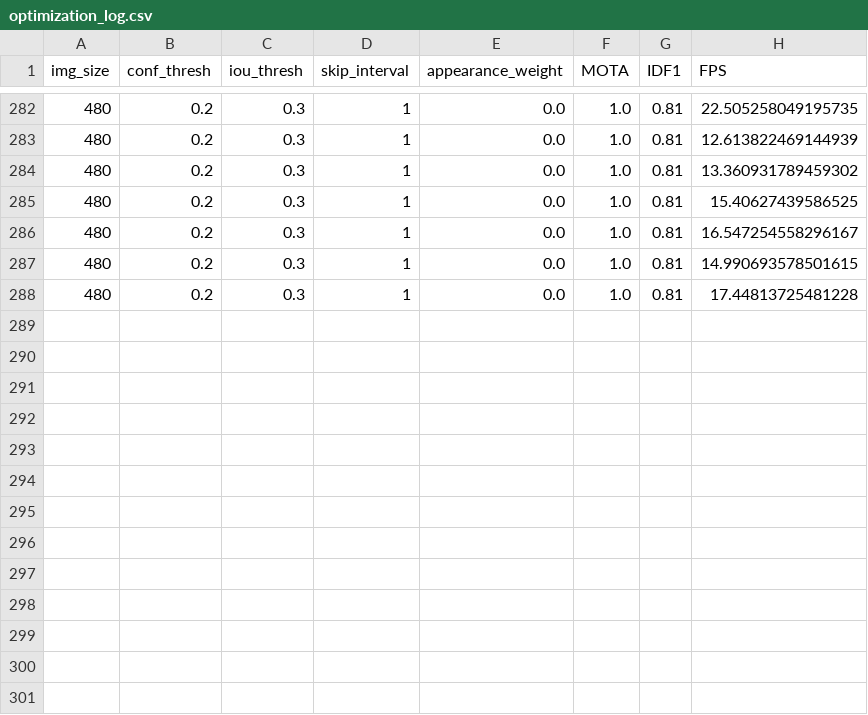
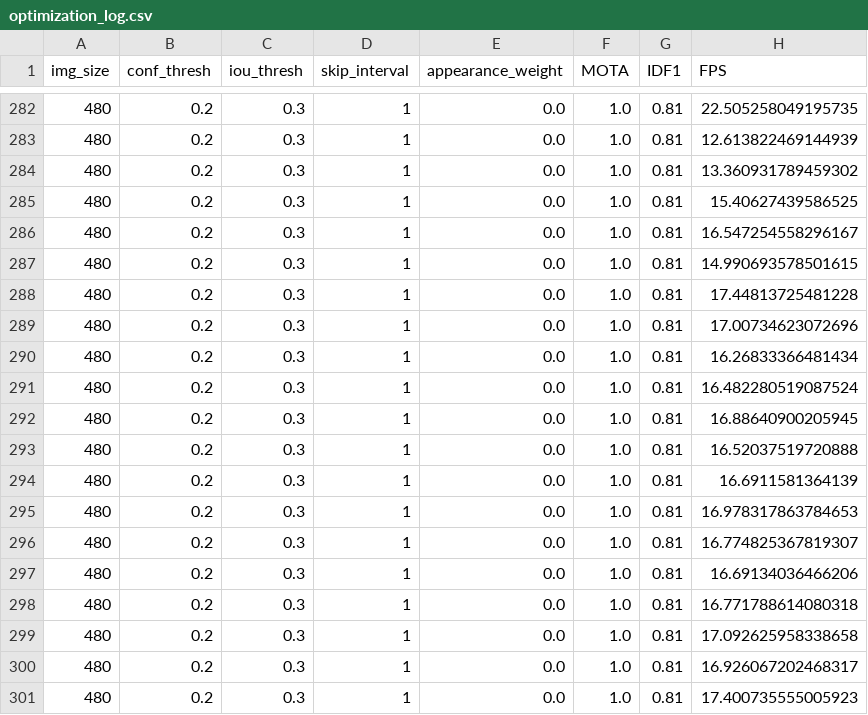
Before and after one commit to maxprogrammer007/Particle-Filter-People_tracking, a CSV file: people_tracking_project/results/optimization_log.csv, drawn as a sheet; only a part is shown, gaps mark what is left out.

Commit message:
Update optimization_log.csv

```diff
--- a/people_tracking_project/results/optimization_log.csv
+++ b/people_tracking_project/results/optimization_log.csv
@@ -288 +288,14 @@ img_size,conf_thresh,iou_thresh,skip_interval,appearance_weight,MOTA,IDF1,FPS
 480,0.2,0.3,1,0.0,1.0,0.81,17.44813725481228
+480,0.2,0.3,1,0.0,1.0,0.81,17.00734623072696
+480,0.2,0.3,1,0.0,1.0,0.81,16.26833366481434
+480,0.2,0.3,1,0.0,1.0,0.81,16.482280519087524
+480,0.2,0.3,1,0.0,1.0,0.81,16.88640900205945
+480,0.2,0.3,1,0.0,1.0,0.81,16.52037519720888
+480,0.2,0.3,1,0.0,1.0,0.81,16.6911581364139
+480,0.2,0.3,1,0.0,1.0,0.81,16.978317863784653
+480,0.2,0.3,1,0.0,1.0,0.81,16.774825367819307
+480,0.2,0.3,1,0.0,1.0,0.81,16.69134036466206
+480,0.2,0.3,1,0.0,1.0,0.81,16.771788614080318
+480,0.2,0.3,1,0.0,1.0,0.81,17.092625958338658
+480,0.2,0.3,1,0.0,1.0,0.81,16.926067202468317
+480,0.2,0.3,1,0.0,1.0,0.81,17.400735555005923
```
